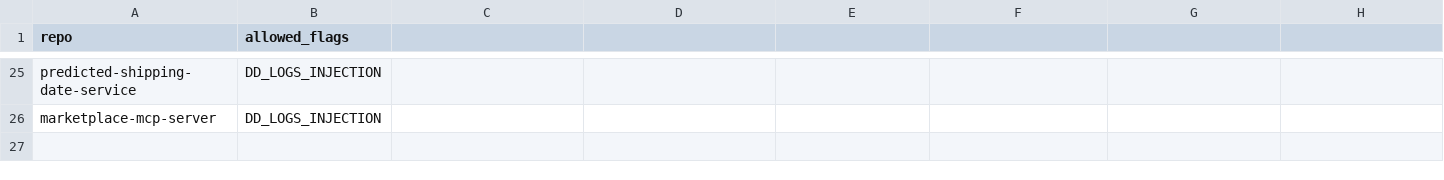
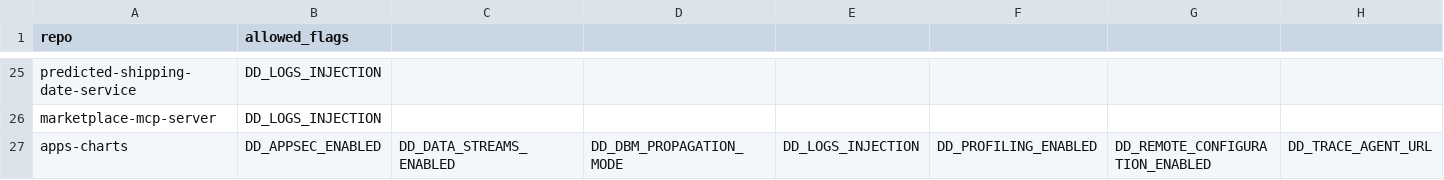
Before and after one commit to ZAGENO/infra-shared-workflows, a CSV file: lint-helm-chart/dd_flags_allowlist.csv, drawn as a sheet; only a part is shown, gaps mark what is left out; rows hold the shown columns only; the diff names each change by its address in the sheet, - before the commit and + after, or states it on an @@ line.

```diff
--- a/lint-helm-chart/dd_flags_allowlist.csv
+++ b/lint-helm-chart/dd_flags_allowlist.csv
+row 27: apps-charts | DD_APPSEC_ENABLED | DD_DATA_STREAMS_ENABLED | DD_DBM_PROPAGATION_MODE | DD_LOGS_INJECTION | DD_PROFILING_ENABLED | DD_REMOTE_CONFIGURATION_ENABLED | DD_TRACE_AGENT_URL
```
